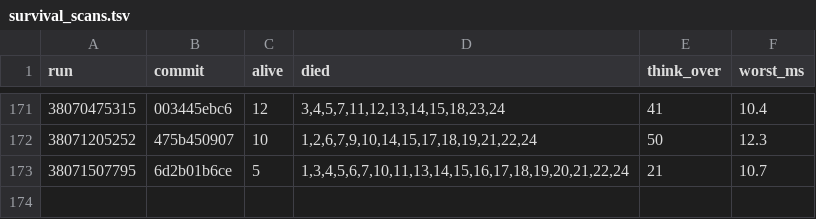
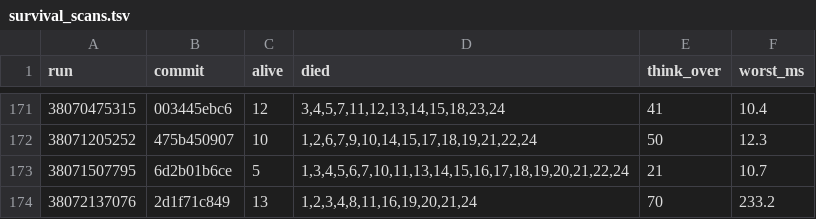
Before and after one commit to briankeegan/GameCreator, a TSV file: games/the-game/ai/eval/survival_scans.tsv, drawn as a sheet; only a part is shown, gaps mark what is left out; the diff names each change by its address in the sheet, - before the commit and + after, or states it on an @@ line.

```diff
--- a/games/the-game/ai/eval/survival_scans.tsv
+++ b/games/the-game/ai/eval/survival_scans.tsv
+row 174: 38072137076 | 2d1f71c849 | 13 | 1,2,3,4,8,11,16,19,20,21,24 | 70 | 233.2
```
